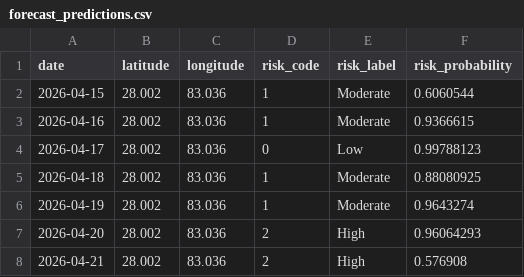
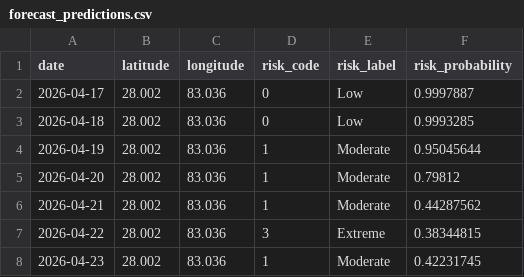
Before and after one commit to archana-giri2061/Fire_Risk_Monitoring_System, a CSV file: Backend/ml/outputs/forecast_predictions.csv, drawn as a sheet.

```diff
--- a/Backend/ml/outputs/forecast_predictions.csv
+++ b/Backend/ml/outputs/forecast_predictions.csv
@@ -1,8 +1,8 @@
 date,latitude,longitude,risk_code,risk_label,risk_probability
-2026-04-15,28.002,83.036,1,Moderate,0.6060544
-2026-04-16,28.002,83.036,1,Moderate,0.9366615
-2026-04-17,28.002,83.036,0,Low,0.99788123
-2026-04-18,28.002,83.036,1,Moderate,0.88080925
-2026-04-19,28.002,83.036,1,Moderate,0.9643274
-2026-04-20,28.002,83.036,2,High,0.96064293
-2026-04-21,28.002,83.036,2,High,0.576908
+2026-04-17,28.002,83.036,0,Low,0.9997887
+2026-04-18,28.002,83.036,0,Low,0.9993285
+2026-04-19,28.002,83.036,1,Moderate,0.95045644
+2026-04-20,28.002,83.036,1,Moderate,0.79812
+2026-04-21,28.002,83.036,1,Moderate,0.44287562
+2026-04-22,28.002,83.036,3,Extreme,0.38344815
+2026-04-23,28.002,83.036,1,Moderate,0.42231745
```
Also changed, not shown: Backend/ml/data/live_weather_dataset.csv, 5 other files.
